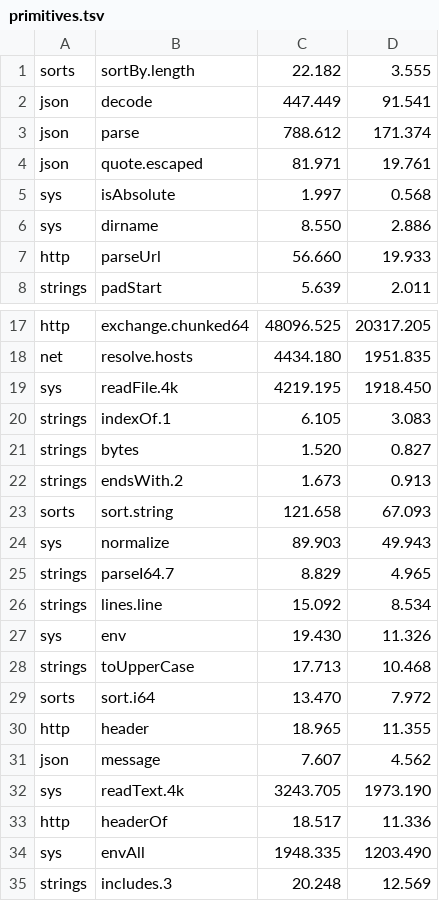
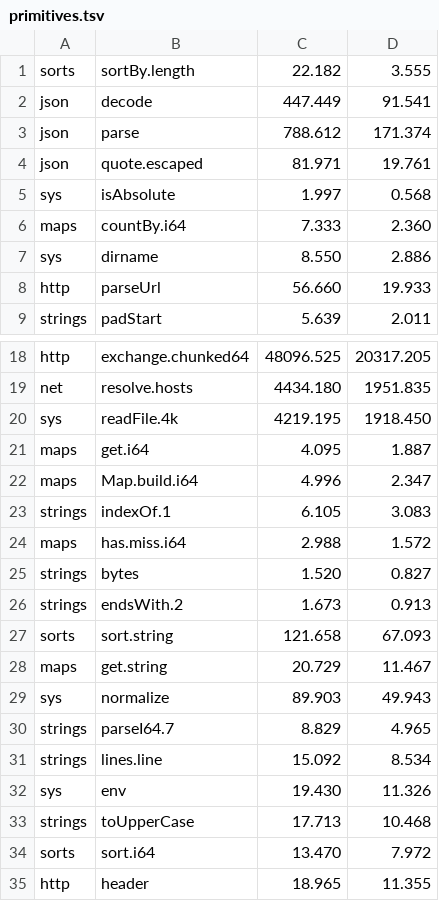
Before and after one commit to jbillard/isocron, a TSV file: results/primitives.tsv, drawn as a sheet; only a part is shown, gaps mark what is left out; the shorter side is filled out with more unchanged rows.

```diff
--- a/results/primitives.tsv
+++ b/results/primitives.tsv
@@ -5,2 +5,3 @@ json	quote.escaped	81.971	19.761
 sys	isAbsolute	1.997	0.568
+maps	countBy.i64	7.333	2.360
 sys	dirname	8.550	2.886
@@ -19,3 +20,6 @@ net	resolve.hosts	4434.180	1951.835
 sys	readFile.4k	4219.195	1918.450
+maps	get.i64	4.095	1.887
+maps	Map.build.i64	4.996	2.347
 strings	indexOf.1	6.105	3.083
+maps	has.miss.i64	2.988	1.572
 strings	bytes	1.520	0.827
@@ -23,2 +27,3 @@ strings	endsWith.2	1.673	0.913
 sorts	sort.string	121.658	67.093
+maps	get.string	20.729	11.467
 sys	normalize	89.903	49.943
```
Also changed, not shown: 17 other files.
